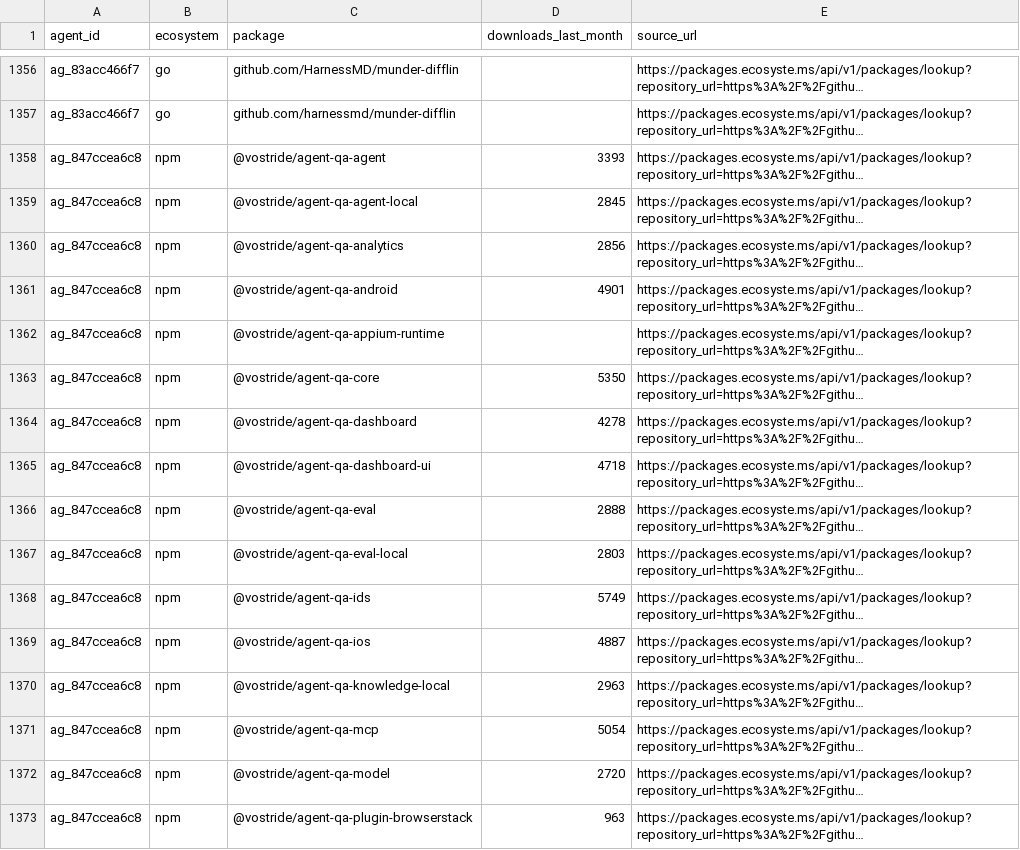
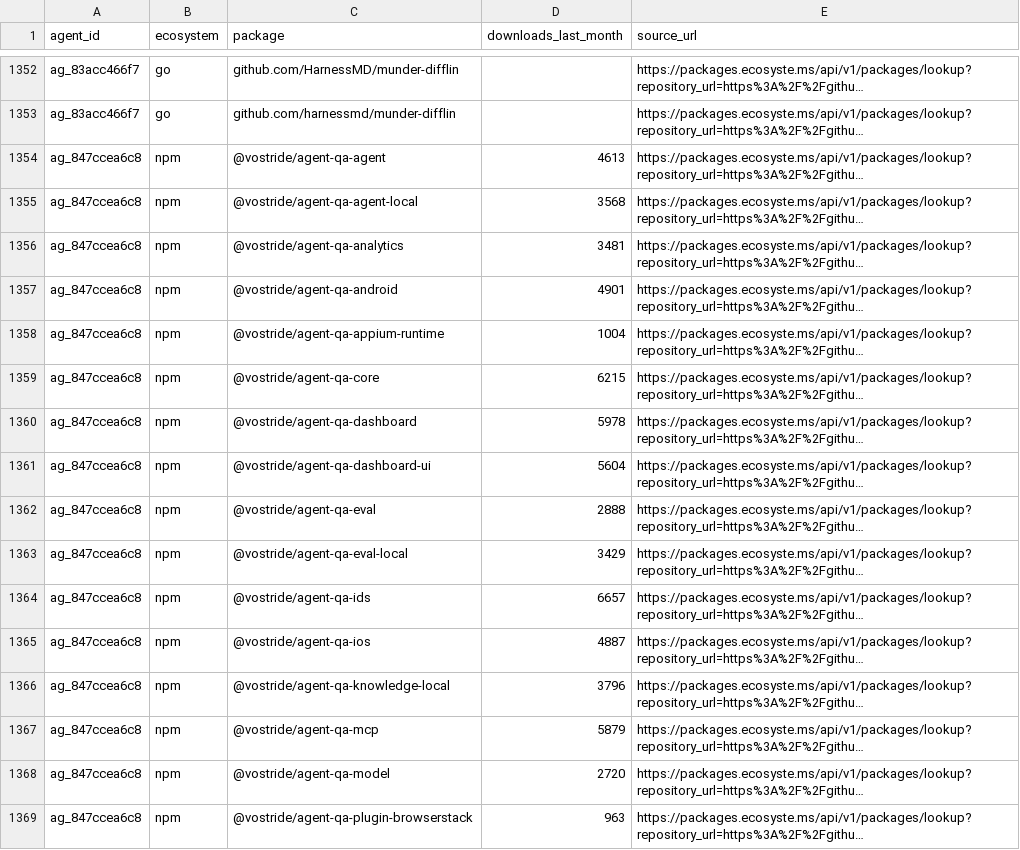
Before and after one commit to YasamanAnsari/agentarium, a CSV file: data/core/agent_packages.csv, drawn as a sheet; only a part is shown, gaps mark what is left out; long unchanged cells end in …; addresses are those after the commit; the diff covers the shown part only; the diff names each change by its address in the sheet, - before the commit and + after, or states it on an @@ line.

```diff
--- a/data/core/agent_packages.csv
+++ b/data/core/agent_packages.csv
-D1354 (downloads_last_month): 3393
+D1354 (downloads_last_month): 4613
-D1355 (downloads_last_month): 2845
+D1355 (downloads_last_month): 3568
-D1356 (downloads_last_month): 2856
+D1356 (downloads_last_month): 3481
-D1358 (downloads_last_month): (empty)
+D1358 (downloads_last_month): 1004
-D1359 (downloads_last_month): 5350
+D1359 (downloads_last_month): 6215
-D1360 (downloads_last_month): 4278
+D1360 (downloads_last_month): 5978
-D1361 (downloads_last_month): 4718
+D1361 (downloads_last_month): 5604
-D1363 (downloads_last_month): 2803
+D1363 (downloads_last_month): 3429
-D1364 (downloads_last_month): 5749
+D1364 (downloads_last_month): 6657
-D1366 (downloads_last_month): 2963
+D1366 (downloads_last_month): 3796
-D1367 (downloads_last_month): 5054
+D1367 (downloads_last_month): 5879
```
Also changed, not shown: 8 added rows, 7 removed rows and 63 edited cells elsewhere in this file, data/agent_declined.csv, data/core/agent_attributes.csv, 7 other files.
